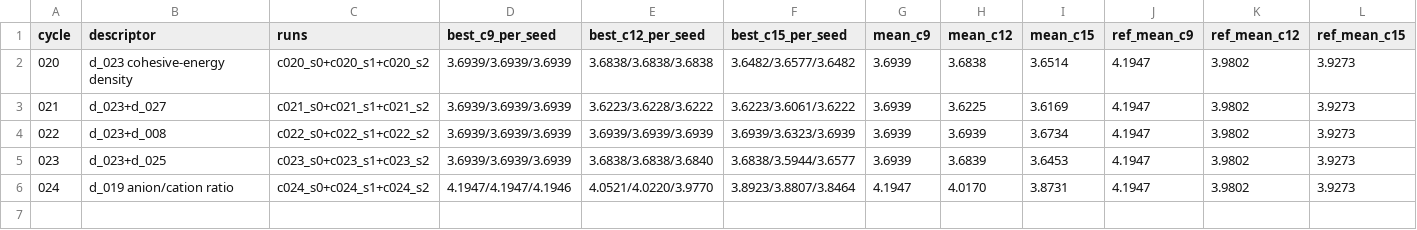
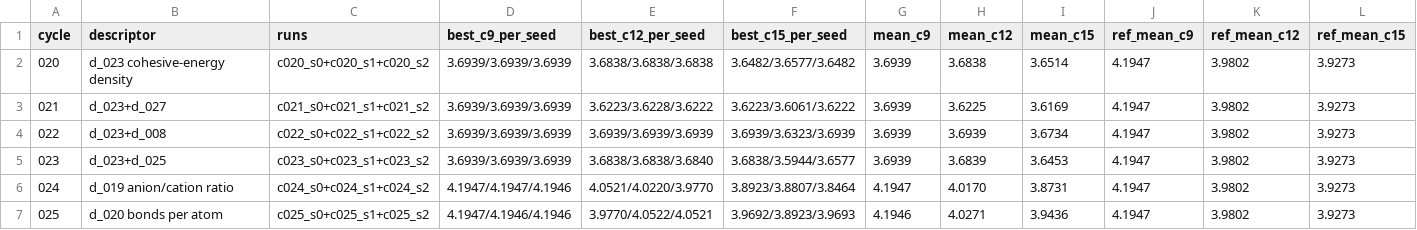
Before and after one commit to MKMiyagi/OSI-Hackathon-2026, a CSV file: ledger/cycle_scores4.csv, drawn as a sheet; only a part is shown; rows hold the shown columns only; the diff names each change by its address in the sheet, - before the commit and + after, or states it on an @@ line.

```diff
--- a/ledger/cycle_scores4.csv
+++ b/ledger/cycle_scores4.csv
+row 7: 025 | d_020 bonds per atom | c025_s0+c025_s1+c025_s2 | 4.1947/4.1946/4.1946 | 3.9770/4.0522/4.0521 | 3.9692/3.8923/3.9693 | 4.1946 | 4.0271 | 3.9436 | 4.1947 | 3.9802 | 3.9273
```
Also changed, not shown: ledger/results.csv, 6 other files.
